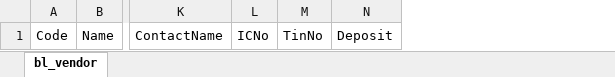
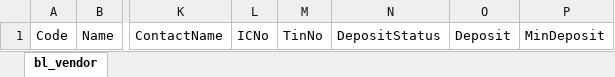
Before and after one commit to speedjin1995/syncweigh-wb, an Excel workbook: template/Supplier_Template.xlsx, sheet bl_vendor, drawn as a sheet; only a part is shown, gaps mark what is left out; values as stored, in another font and other column widths than the file's, no borders; conditional formats not drawn; the diff names each change by its address in the sheet, - before the commit and + after, or states it on an @@ line.

Commit message:
added min deposit and deposit status + change weighing deposit logic

```diff
--- a/template/Supplier_Template.xlsx (sheet bl_vendor)
+++ b/template/Supplier_Template.xlsx (sheet bl_vendor)
+column N, row 1: DepositStatus
+column P, row 1: MinDeposit
```
Also changed, not shown: template/Customer_Template.xlsx, 10 other files.
